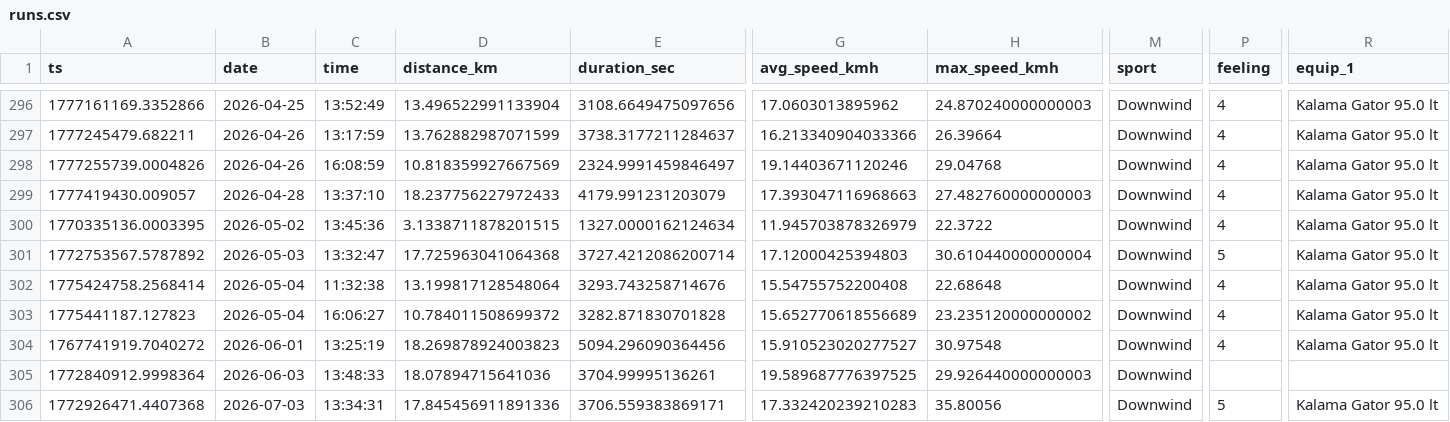
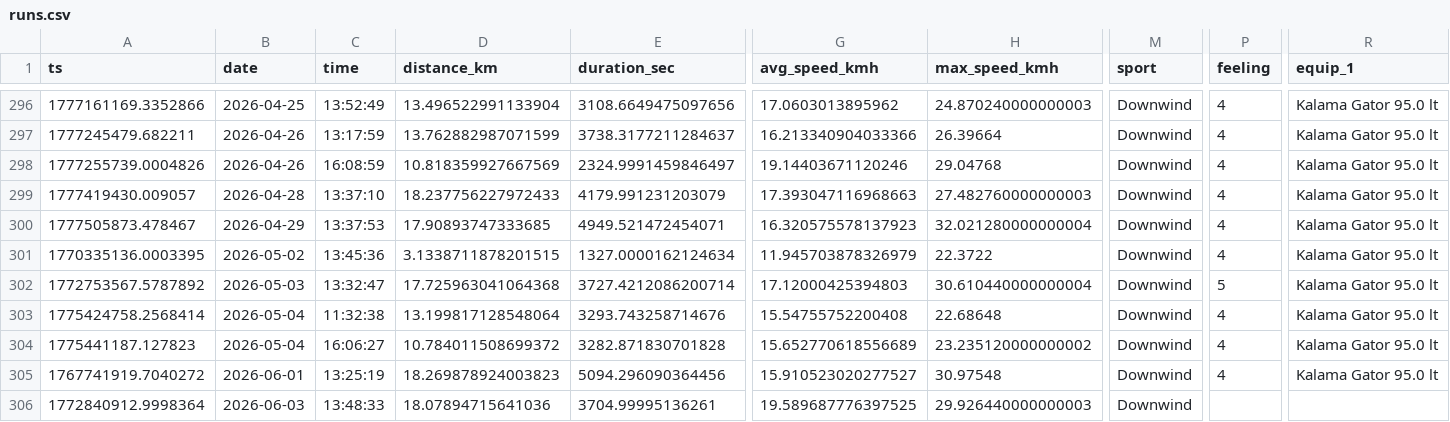
Before and after one commit to dustin/dwp, a CSV file: web/src/data/runs.csv, drawn as a sheet; only a part is shown, gaps mark what is left out; the shorter side is filled out with more unchanged rows; rows hold the shown columns only; the diff names each change by its address in the sheet, - before the commit and + after, or states it on an @@ line.

```diff
--- a/web/src/data/runs.csv
+++ b/web/src/data/runs.csv
+row 300: 1777505873.478467 | 2026-04-29 | 13:37:53 | 17.90893747333685 | 4949.521472454071 | 16.320575578137923 | 32.021280000000004 | Downwind | 4 | Kalama Gator 95.0 lt
```
Also changed, not shown: web/src/data/crashes.csv.
